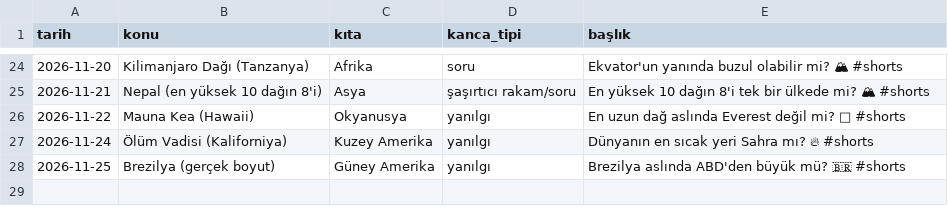
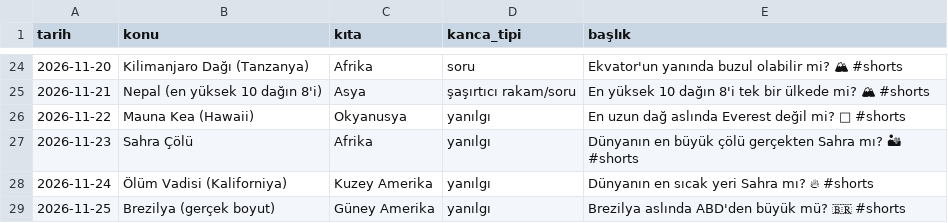
Before and after one commit to alikucuk342-ship-it/rota-shorts-medya, a CSV file: analiz/yayin-gunlugu.csv, drawn as a sheet; only a part is shown, gaps mark what is left out; the diff names each change by its address in the sheet, - before the commit and + after, or states it on an @@ line.

```diff
--- a/analiz/yayin-gunlugu.csv
+++ b/analiz/yayin-gunlugu.csv
+row 27: 2026-11-23 | Sahra Çölü | Afrika | yanılgı | Dünyanın en büyük çölü gerçekten Sahra mı? 🏜 #shorts
```
Also changed, not shown: 4 other files.
